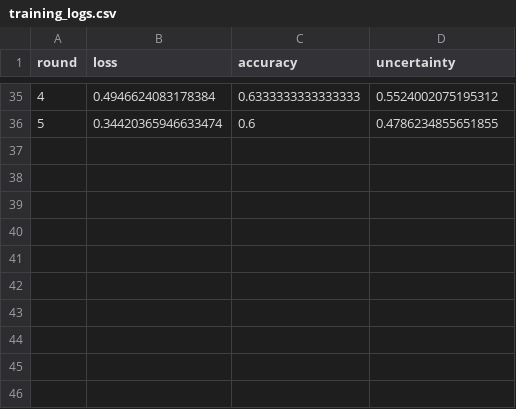
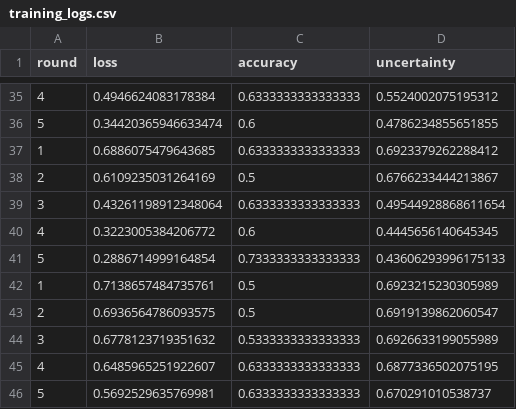
Before and after one commit to Kyuvaraj19/Uncertainty-Aware-Privacy-Preserving-Federated-Learning-for-Medical-Image-Classification, a CSV file: client/training_logs.csv, drawn as a sheet; only a part is shown, gaps mark what is left out.

```diff
--- a/client/training_logs.csv
+++ b/client/training_logs.csv
@@ -36 +36,11 @@ round,loss,accuracy,uncertainty
 5,0.34420365946633474,0.6,0.4786234855651855
+1,0.6886075479643685,0.6333333333333333,0.6923379262288412
+2,0.6109235031264169,0.5,0.6766233444213867
+3,0.43261198912348064,0.6333333333333333,0.49544928868611654
+4,0.3223005384206772,0.6,0.4445656140645345
+5,0.2886714999164854,0.7333333333333333,0.43606293996175133
+1,0.7138657484735761,0.5,0.6923215230305989
+2,0.6936564786093575,0.5,0.6919139862060547
+3,0.6778123719351632,0.5333333333333333,0.6926633199055989
+4,0.6485965251922607,0.6333333333333333,0.6877336502075195
+5,0.5692529635769981,0.6333333333333333,0.670291010538737
```
Also changed, not shown: 1 other file.
